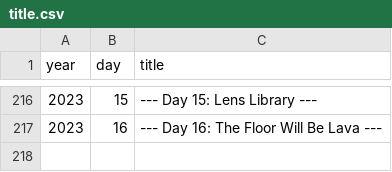
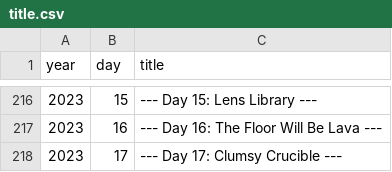
Before and after one commit to mgtezak/Advent-of-Code-Puzzle-Solver, a CSV file: db/title.csv, drawn as a sheet; only a part is shown, gaps mark what is left out; the diff names each change by its address in the sheet, - before the commit and + after, or states it on an @@ line.

```diff
--- a/db/title.csv
+++ b/db/title.csv
+row 218: 2023 | 17 | --- Day 17: Clumsy Crucible ---
```
Also changed, not shown: db/progress.csv, 3 other files.
